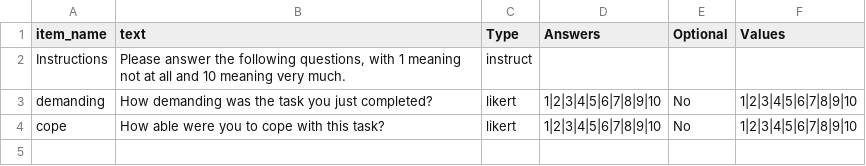
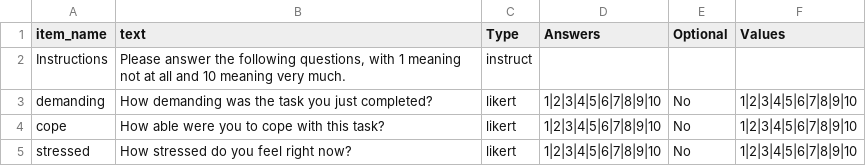
Before and after one commit to barfoot-haffey/barfoot-haffey, a CSV file: web/User/Surveys/anxiety_follow_up.csv, drawn as a sheet.

```diff
--- a/web/User/Surveys/anxiety_follow_up.csv
+++ b/web/User/Surveys/anxiety_follow_up.csv
@@ -4 +4,2 @@ demanding,How demanding was the task you just completed?,likert,1|2|3|4|5|6|7|8|
 cope,How able were you to cope with this task?,likert,1|2|3|4|5|6|7|8|9|10,No,1|2|3|4|5|6|7|8|9|10,
+stressed,How stressed do you feel right now?,likert,1|2|3|4|5|6|7|8|9|10,No,1|2|3|4|5|6|7|8|9|10,
```
Also changed, not shown: 2 other files.
